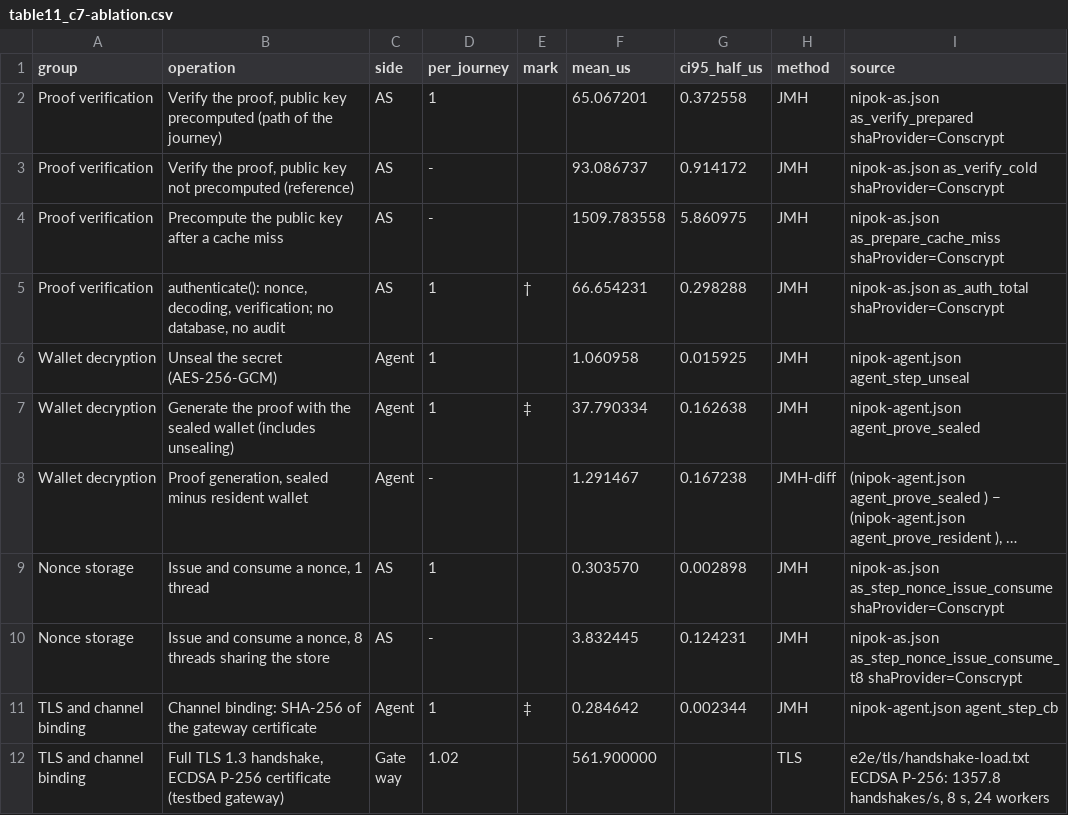
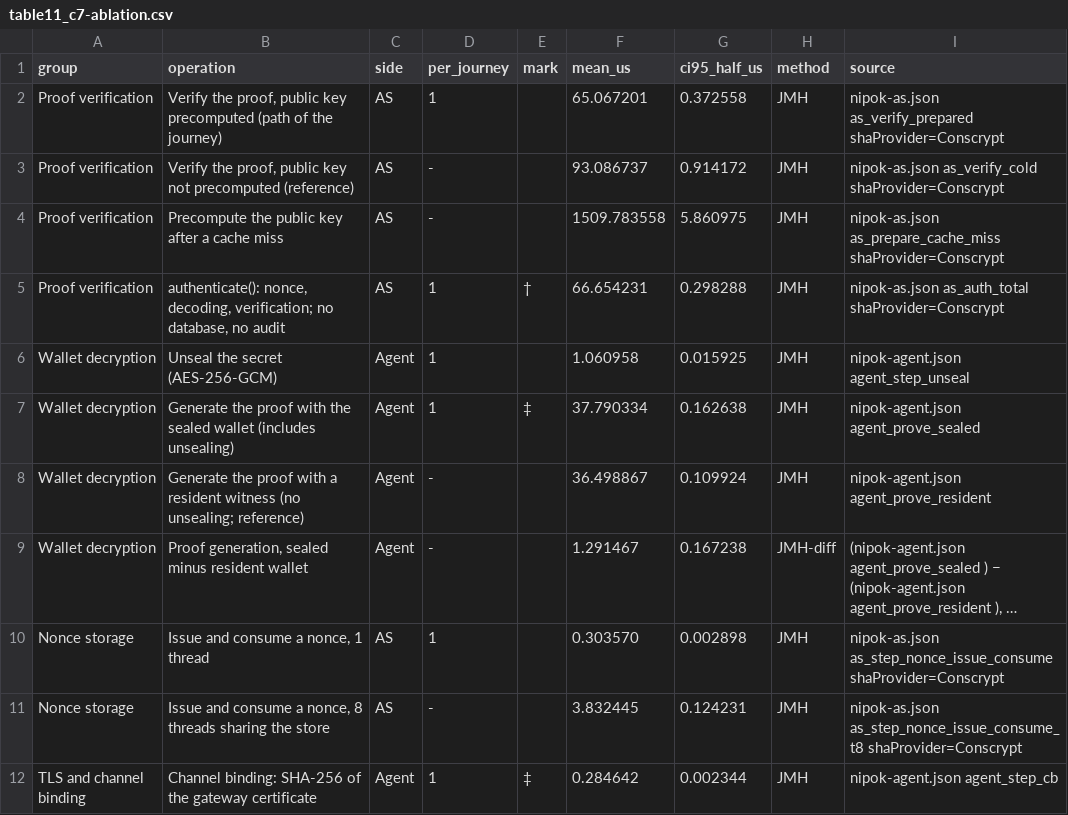
Before and after one commit to buihuudong19/nipok-se-artifact, a CSV file: experiments/r1-c7-security-cost-ablation/results/tables/table11_c7-ablation.csv, drawn as a sheet; only a part is shown; the shorter side is filled out with more unchanged rows; long unchanged cells end in …; the diff names each change by its address in the sheet, - before the commit and + after, or states it on an @@ line.

Commit message:
results regenerated from the raw data with the scripts of 3.1; radar at its final size

```diff
--- a/experiments/r1-c7-security-cost-ablation/results/tables/table11_c7-ablation.csv
+++ b/experiments/r1-c7-security-cost-ablation/results/tables/table11_c7-ablation.csv
+row 8: Wallet decryption | Generate the proof with a resident witness (no unsealing; reference) | Agent | - |  | 36.498867 | 0.109924 | JMH | nipok-agent.json agent_prove_resident
```
Also changed, not shown: 26 other files.
